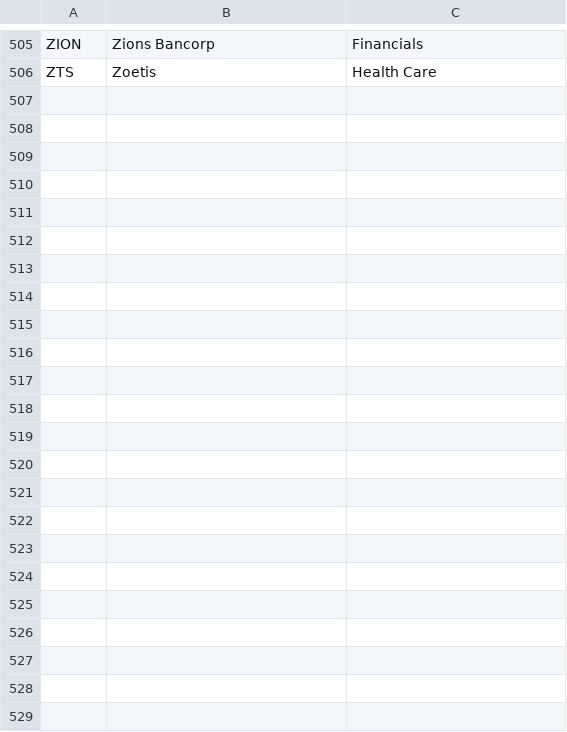
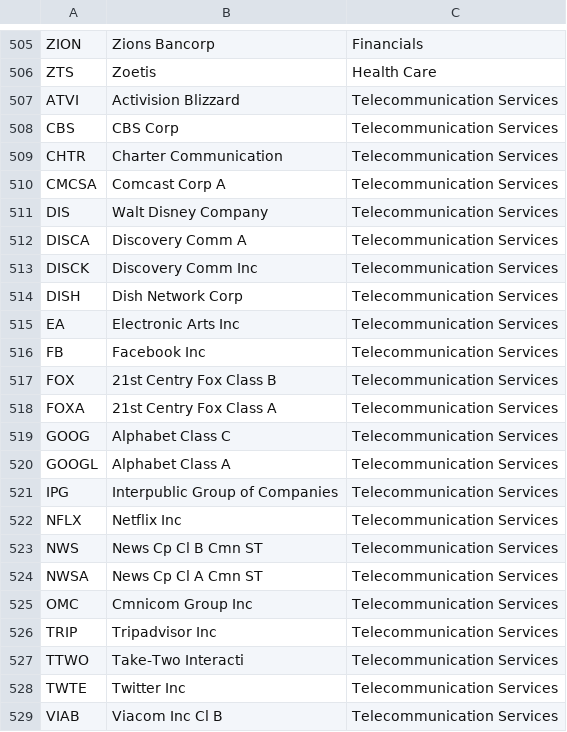
Before and after one commit to Wuj94/SDS_HW2, a CSV file: HW2/SPlist.csv, drawn as a sheet; only a part is shown, gaps mark what is left out.

```diff
--- a/HW2/SPlist.csv
+++ b/HW2/SPlist.csv
@@ -506 +506,24 @@ ZION,Zions Bancorp,Financials
 ZTS,Zoetis,Health Care
+ATVI,Activision Blizzard,Telecommunication Services
+CBS,CBS Corp,Telecommunication Services
+CHTR,Charter Communication,Telecommunication Services
+CMCSA,Comcast Corp A,Telecommunication Services
+DIS,Walt Disney Company,Telecommunication Services
+DISCA,Discovery Comm A,Telecommunication Services
+DISCK,Discovery Comm Inc,Telecommunication Services
+DISH,Dish Network Corp,Telecommunication Services
+EA,Electronic Arts Inc,Telecommunication Services
+FB,Facebook Inc,Telecommunication Services
+FOX,21st Centry Fox Class B,Telecommunication Services
+FOXA,21st Centry Fox Class A,Telecommunication Services
+GOOG,Alphabet Class C,Telecommunication Services
+GOOGL,Alphabet Class A,Telecommunication Services
+IPG,Interpublic Group of Companies,Telecommunication Services
+NFLX,Netflix Inc,Telecommunication Services
+NWS,News Cp Cl B Cmn ST,Telecommunication Services
+NWSA,News Cp Cl A Cmn ST,Telecommunication Services
+OMC, Cmnicom Group Inc,Telecommunication Services
+TRIP,Tripadvisor Inc,Telecommunication Services
+TTWO,Take-Two Interacti,Telecommunication Services
+TWTE,Twitter Inc,Telecommunication Services
+VIAB,Viacom Inc Cl B,Telecommunication Services
```
Also changed, not shown: 1 other file.
